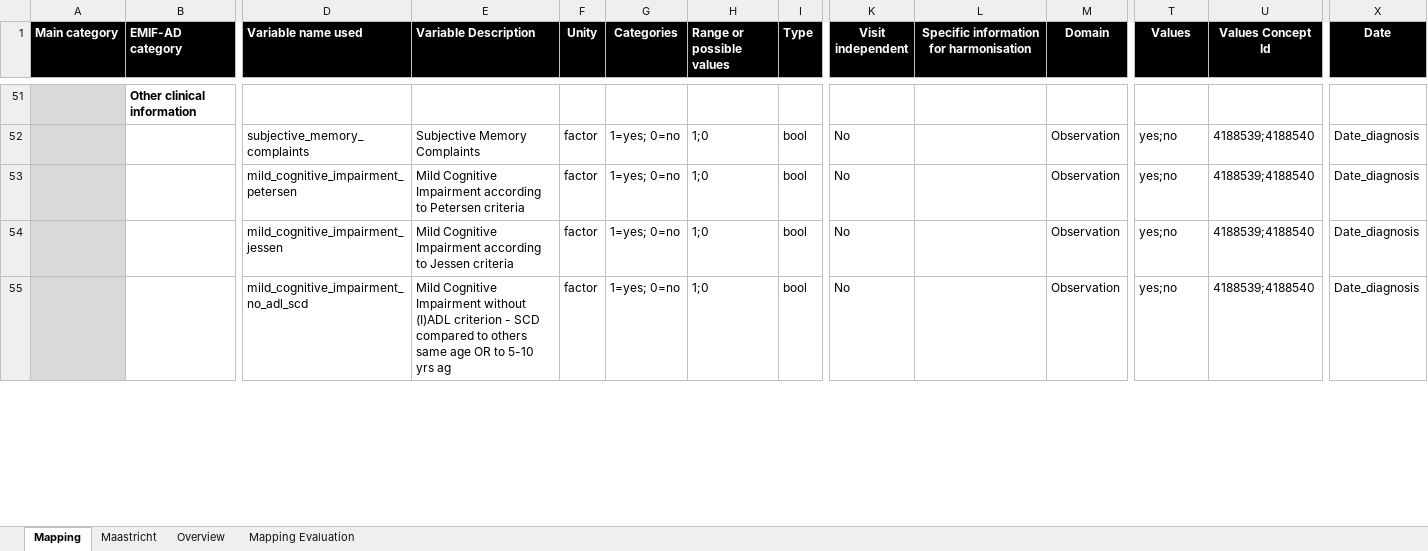
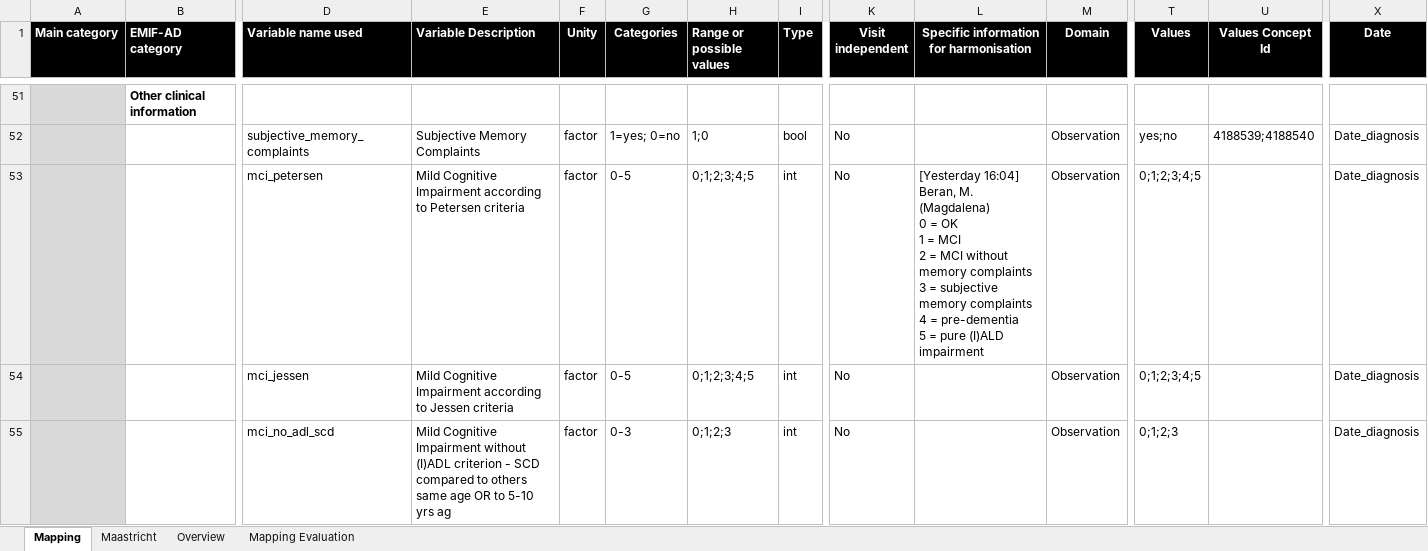
Before and after one commit to MaastrichtU-CDS/omop-converter, an Excel workbook: ncdc_mappings/ncdc_minimal_dataset.xlsx, sheet Mapping, drawn as a sheet; only a part is shown, gaps mark what is left out; values as stored, in another font and other column widths than the file's, no borders; removed rows and columns are numbered as before the commit, all else as after; rows hold the shown columns only; ↵ is a line break in a cell; the diff covers the shown part only; the diff names each change by its address in the sheet, - before the commit and + after, or states it on an @@ line.

Commit message:
Update NCDC and EMIF mappings

```diff
--- a/ncdc_mappings/ncdc_minimal_dataset.xlsx (sheet Mapping)
+++ b/ncdc_mappings/ncdc_minimal_dataset.xlsx (sheet Mapping)
-row 53:  |  | mild_cognitive_impairment_petersen | Mild Cognitive Impairment according to Petersen criteria | factor | 1=yes; 0=no | 1;0 | bool | No |  | Observation | yes;no | 4188539;4188540 | Date_diagnosis
+row 53:  |  | mci_petersen | Mild Cognitive Impairment according to Petersen criteria | factor | 0-5 | 0;1;2;3;4;5 | int | No | [Yesterday 16:04] Beran, M. (Magdalena) ↵ 0 = OK ↵ 1 = MCI ↵ 2 = MCI without memory complaints ↵ 3 = subjective memory complaints ↵ 4 = pre-dementia ↵ 5 = pure (I)ALD impairment | Observation | 0;1;2;3;4;5 |  | Date_diagnosis
-D54 (Variable name used): mild_cognitive_impairment_jessen
+D54 (Variable name used): mci_jessen
-G54 (Categories): 1=yes; 0=no
+G54 (Categories): 0-5
-H54 (Range or possible values): 1;0
+H54 (Range or possible values): 0;1;2;3;4;5
-I54:I55 (Type): bool
+I54:I55 (Type): int
-T54 (Values): yes;no
+T54 (Values): 0;1;2;3;4;5
-U54:U55 (Values Concept Id): 4188539;4188540
+U54:U55 (Values Concept Id): (empty)
-D55 (Variable name used): mild_cognitive_impairment_no_adl_scd
+D55 (Variable name used): mci_no_adl_scd
-G55 (Categories): 1=yes; 0=no
+G55 (Categories): 0-3
-H55 (Range or possible values): 1;0
+H55 (Range or possible values): 0;1;2;3
-T55 (Values): yes;no
+T55 (Values): 0;1;2;3
```
Also changed, not shown: 10 added rows and 32 edited cells elsewhere in this sheet, formulas that keep their value, 10 other files.
